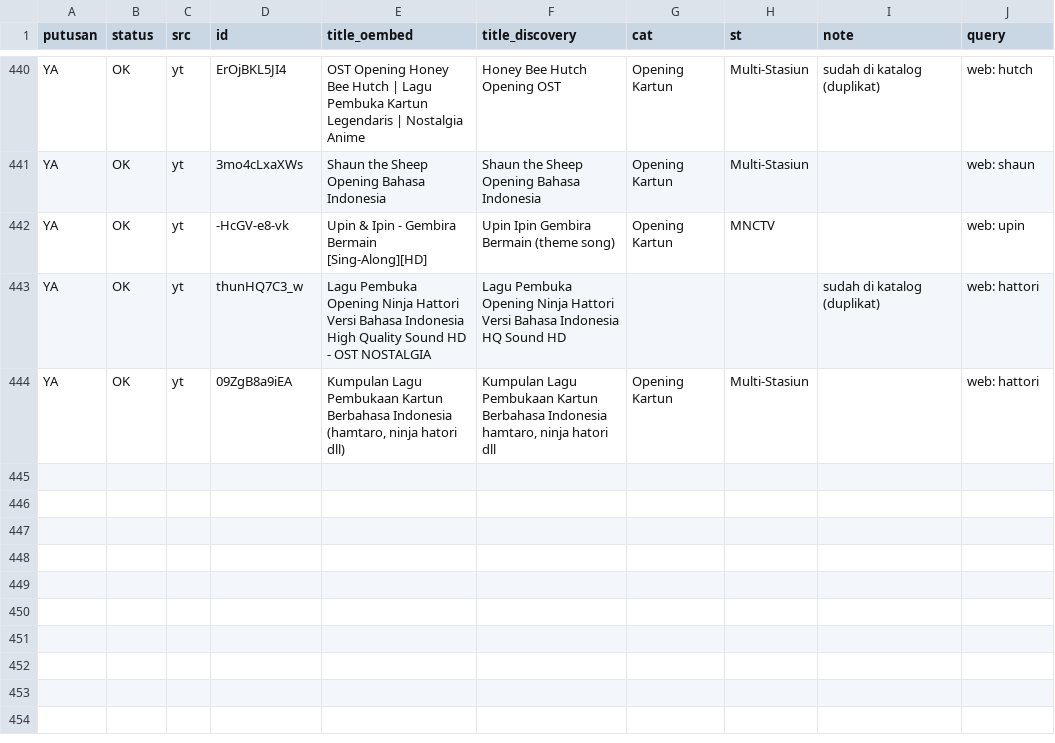
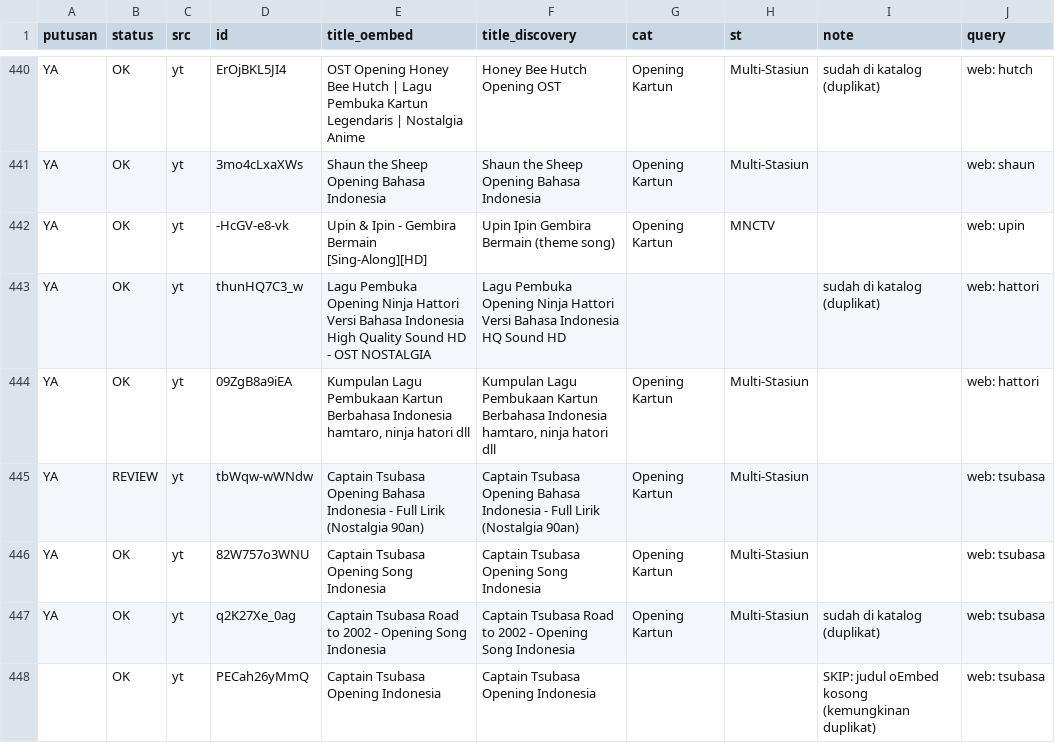
Before and after one commit to Llunatics/siar, a TSV file: scripts/cand/rev-yt-manual.tsv, drawn as a sheet; only a part is shown, gaps mark what is left out; the diff names each change by its address in the sheet, - before the commit and + after, or states it on an @@ line.

Commit message:
audit siklus 169: batch YT tsubasa +0 (jenuh)

```diff
--- a/scripts/cand/rev-yt-manual.tsv
+++ b/scripts/cand/rev-yt-manual.tsv
-E444 (title_oembed): …Berbahasa Indonesia (hamtaro, ninja hatori dll)
+E444 (title_oembed): …Berbahasa Indonesia hamtaro, ninja hatori dll
+row 445: YA | REVIEW | yt | tbWqw-wWNdw | Captain Tsubasa Opening Bahasa Indonesia - Full Lirik (Nostalgia 90an) | Captain Tsubasa Opening Bahasa Indonesia - Full Lirik (Nostalgia 90an) | Opening Kartun | Multi-Stasiun |  | web: tsubasa
+row 446: YA | OK | yt | 82W757o3WNU | Captain Tsubasa Opening Song Indonesia | Captain Tsubasa Opening Song Indonesia | Opening Kartun | Multi-Stasiun |  | web: tsubasa
+row 447: YA | OK | yt | q2K27Xe_0ag | Captain Tsubasa Road to 2002 - Opening Song Indonesia | Captain Tsubasa Road to 2002 - Opening Song Indonesia | Opening Kartun | Multi-Stasiun | sudah di katalog (duplikat) | web: tsubasa
+row 448:  | OK | yt | PECah26yMmQ | Captain Tsubasa Opening Indonesia | Captain Tsubasa Opening Indonesia |  |  | SKIP: judul oEmbed kosong (kemungkinan duplikat) | web: tsubasa
```
Also changed, not shown: 2 other files.
